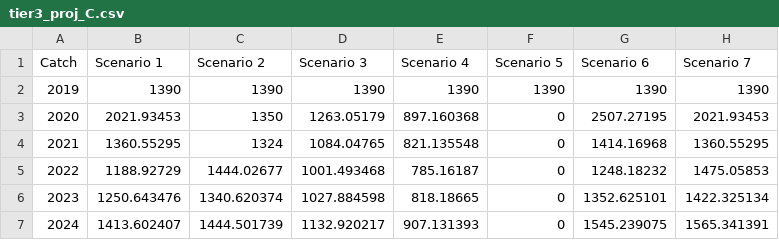
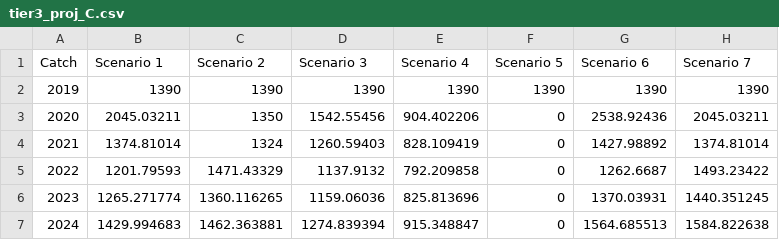
Before and after one commit to afsc-assessments/ebswp_2023, a CSV file: doc/data/tier3_proj_C.csv, drawn as a sheet; only a part is shown; the diff covers the shown part only.

```diff
--- a/doc/data/tier3_proj_C.csv
+++ b/doc/data/tier3_proj_C.csv
@@ -2,6 +2,6 @@
 2019,1390,1390,1390,1390,1390,1390,1390
-2020,2021.93453,1350,1263.05179,897.160368,0,2507.27195,2021.93453
-2021,1360.55295,1324,1084.04765,821.135548,0,1414.16968,1360.55295
-2022,1188.92729,1444.02677,1001.493468,785.16187,0,1248.18232,1475.05853
-2023,1250.643476,1340.620374,1027.884598,818.18665,0,1352.625101,1422.325134
-2024,1413.602407,1444.501739,1132.920217,907.131393,0,1545.239075,1565.341391
+2020,2045.03211,1350,1542.55456,904.402206,0,2538.92436,2045.03211
+2021,1374.81014,1324,1260.59403,828.109419,0,1427.98892,1374.81014
+2022,1201.79593,1471.43329,1137.9132,792.209858,0,1262.6687,1493.23422
+2023,1265.271774,1360.116265,1159.06036,825.813696,0,1370.03931,1440.351245
+2024,1429.994683,1462.363881,1274.839394,915.348847,0,1564.685513,1584.822638
```
Also changed, not shown: 48 edited cells elsewhere in this file, doc/data/tier3_proj_F.csv, 49 other files.
